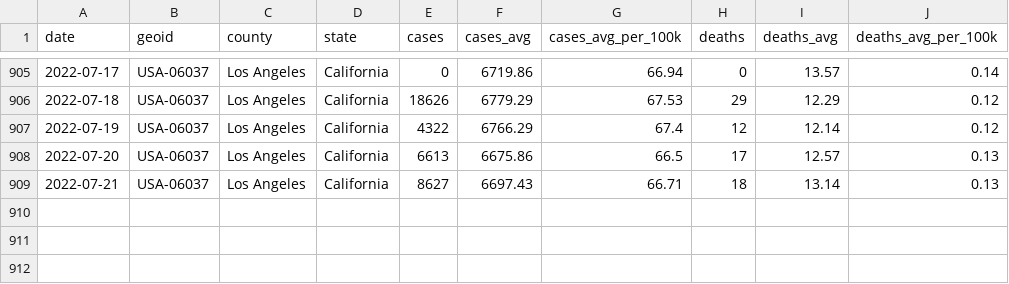
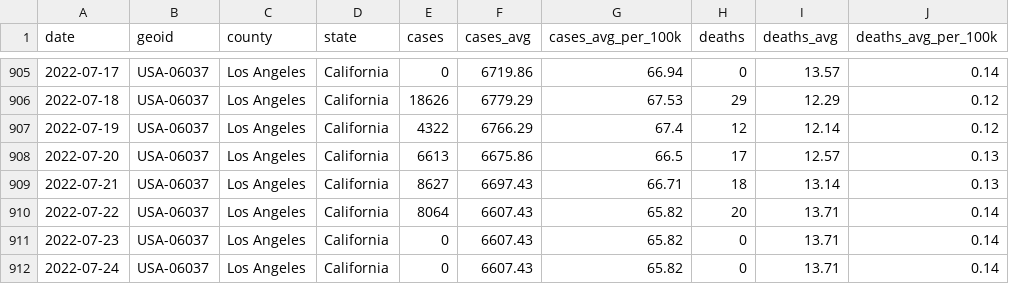
Before and after one commit to lealiaxiong/Caltech_Covid19, a CSV file: los_angeles_covid_cases.csv, drawn as a sheet; only a part is shown, gaps mark what is left out; the diff names each change by its address in the sheet, - before the commit and + after, or states it on an @@ line.

Commit message:
Update data 2022-07-25.

```diff
--- a/los_angeles_covid_cases.csv
+++ b/los_angeles_covid_cases.csv
+row 910: 2022-07-22 | USA-06037 | Los Angeles | California | 8064 | 6607.43 | 65.82 | 20 | 13.71 | 0.14
+row 911: 2022-07-23 | USA-06037 | Los Angeles | California | 0 | 6607.43 | 65.82 | 0 | 13.71 | 0.14
+row 912: 2022-07-24 | USA-06037 | Los Angeles | California | 0 | 6607.43 | 65.82 | 0 | 13.71 | 0.14
```
Also changed, not shown: caltech_covid_cases.csv, 13 other files.
